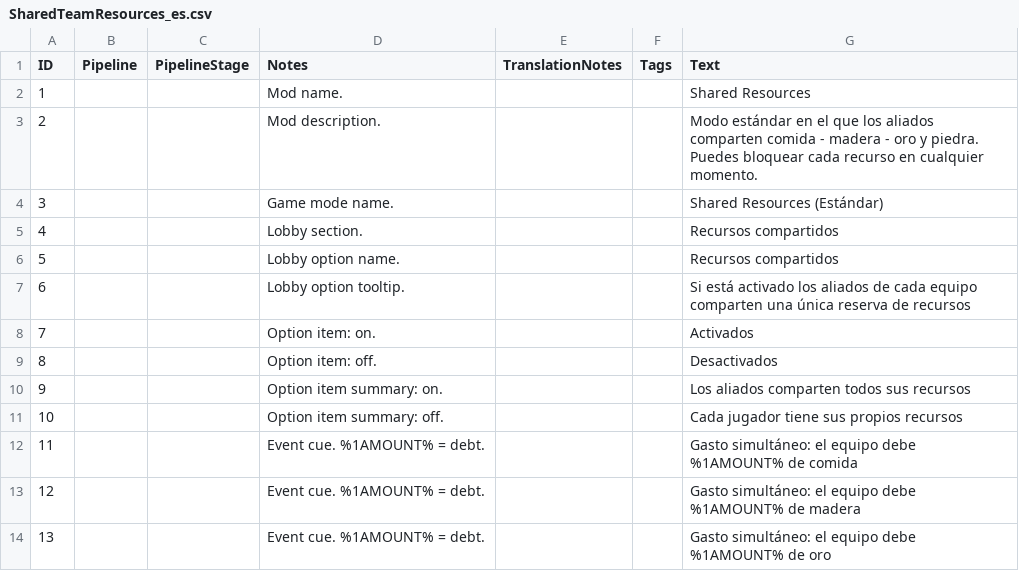
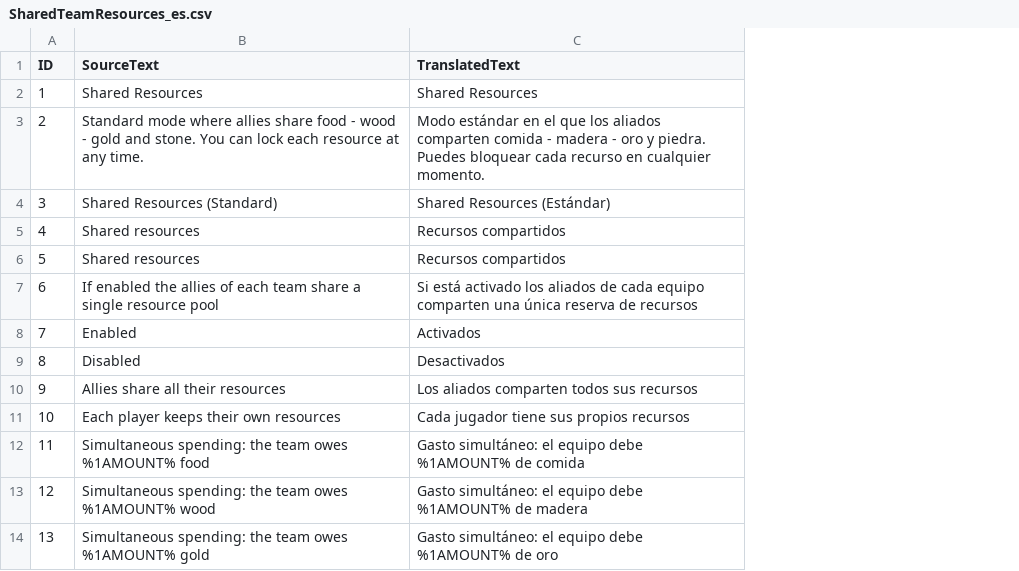
Before and after one commit to Markuus9/AoE4-SharedResources, a CSV file: assets/locdb/SharedTeamResources_es.csv, drawn as a sheet; only a part is shown; removed rows and columns are numbered as before the commit, all else as after; the diff names each change by its address in the sheet, - before the commit and + after, or states it on an @@ line.

```diff
--- a/assets/locdb/SharedTeamResources_es.csv
+++ b/assets/locdb/SharedTeamResources_es.csv
-column B (Pipeline), empty
-column C (PipelineStage), empty
-column D (Notes), rows 2-14: Mod name. | Mod description. | Game mode name. | Lobby section. | Lobby option name. | Lobby option tooltip. | Option item: on. | Option item: off. | Option item summary: on. | Option item summary: off. | Event cue. %1AMOUNT% = debt. | Event cue. %1AMOUNT% = debt. | Event cue. %1AMOUNT% = debt.
-column E (TranslationNotes), empty
-column F (Tags), empty
+column B (SourceText), rows 2-14: Shared Resources | Standard mode where allies share food - wood - gold and stone. You can lock each resource at any time. | Shared Resources (Standard) | Shared resources | Shared resources | If enabled the allies of each team share a single resource pool | Enabled | Disabled | Allies share all their resources | Each player keeps their own resources | Simultaneous spending: the team owes %1AMOUNT% food | Simultaneous spending: the team owes %1AMOUNT% wood | Simultaneous spending: the team owes %1AMOUNT% gold
-C1: Text
+C1: TranslatedText
```
Also changed, not shown: 3 other files.
